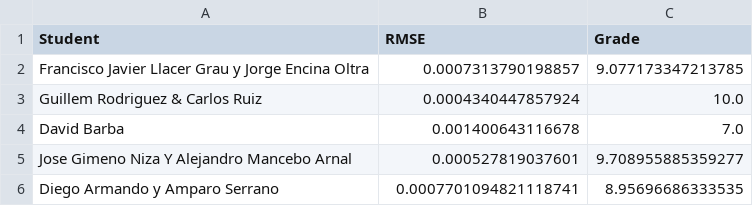
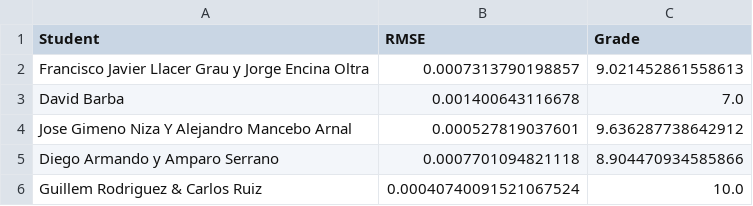
Before and after one commit to vignoni/mec-prac5, a CSV file: results.csv, drawn as a sheet.

Commit message:
New result: Guillem Rodriguez & Carlos Ruiz

```diff
--- a/results.csv
+++ b/results.csv
@@ -1,6 +1,6 @@
 Student,RMSE,Grade
-Francisco Javier Llacer Grau y Jorge Encina Oltra,0.0007313790198857,9.077173347213785
-Guillem Rodriguez & Carlos Ruiz,0.0004340447857924,10.0
+Francisco Javier Llacer Grau y Jorge Encina Oltra,0.0007313790198857,9.021452861558613
 David Barba,0.001400643116678,7.0
-Jose Gimeno Niza Y Alejandro Mancebo Arnal,0.000527819037601,9.708955885359277
-Diego Armando y Amparo Serrano,0.0007701094821118741,8.95696686333535
+Jose Gimeno Niza Y Alejandro Mancebo Arnal,0.000527819037601,9.636287738642912
+Diego Armando y Amparo Serrano,0.0007701094821118,8.904470934585866
+Guillem Rodriguez & Carlos Ruiz,0.00040740091521067524,10.0
```
Also changed, not shown: 1 other file.
